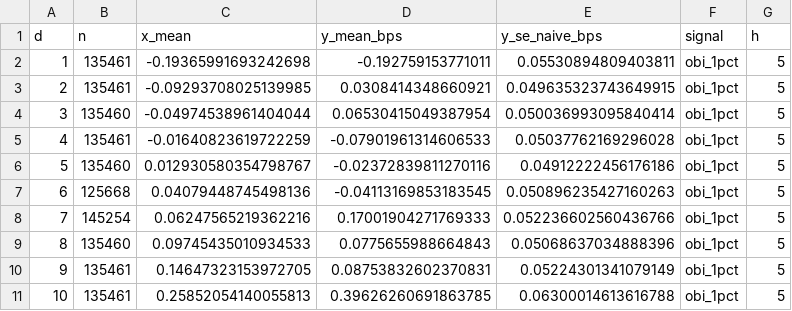
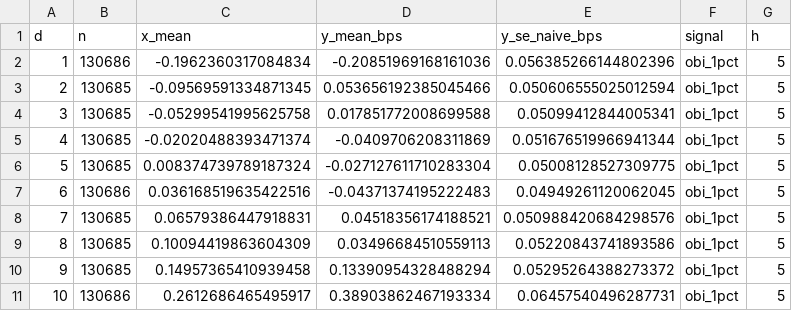
Before and after one commit to kudratikhoda12-design/KK, a CSV file: reports/tables/stats_deciles_obi_1pct_h5.csv, drawn as a sheet.

```diff
--- a/reports/tables/stats_deciles_obi_1pct_h5.csv
+++ b/reports/tables/stats_deciles_obi_1pct_h5.csv
@@ -1,11 +1,11 @@
 d,n,x_mean,y_mean_bps,y_se_naive_bps,signal,h
-1,135461,-0.19365991693242698,-0.192759153771011,0.05530894809403811,obi_1pct,5
-2,135461,-0.09293708025139985,0.0308414348660921,0.049635323743649915,obi_1pct,5
-3,135460,-0.04974538961404044,0.06530415049387954,0.050036993095840414,obi_1pct,5
-4,135461,-0.01640823619722259,-0.07901961314606533,0.05037762169296028,obi_1pct,5
-5,135460,0.012930580354798767,-0.02372839811270116,0.04912222456176186,obi_1pct,5
-6,125668,0.04079448745498136,-0.04113169853183545,0.050896235427160263,obi_1pct,5
-7,145254,0.06247565219362216,0.17001904271769333,0.052236602560436766,obi_1pct,5
-8,135460,0.09745435010934533,0.0775655988664843,0.05068637034888396,obi_1pct,5
-9,135461,0.14647323153972705,0.08753832602370831,0.05224301341079149,obi_1pct,5
-10,135461,0.25852054140055813,0.39626260691863785,0.06300014613616788,obi_1pct,5
+1,130686,-0.1962360317084834,-0.20851969168161036,0.056385266144802396,obi_1pct,5
+2,130685,-0.09569591334871345,0.053656192385045466,0.050606555025012594,obi_1pct,5
+3,130685,-0.05299541995625758,0.017851772008699588,0.05099412844005341,obi_1pct,5
+4,130685,-0.02020488393471374,-0.0409706208311869,0.051676519966941344,obi_1pct,5
+5,130685,0.008374739789187324,-0.027127611710283304,0.05008128527309775,obi_1pct,5
+6,130686,0.036168519635422516,-0.04371374195222483,0.04949261120062045,obi_1pct,5
+7,130685,0.06579386447918831,0.04518356174188521,0.050988420684298576,obi_1pct,5
+8,130685,0.10094419863604309,0.03496684510559113,0.05220843741893586,obi_1pct,5
+9,130685,0.14957365410939458,0.13390954328488294,0.05295264388273372,obi_1pct,5
+10,130686,0.2612686465495917,0.38903862467193334,0.06457540496287731,obi_1pct,5
```
Also changed, not shown: docs/stage2/book_stale_minutes_by_day.csv, reports/tables/eda_feature_spearman_corr.csv, 21 other files.
